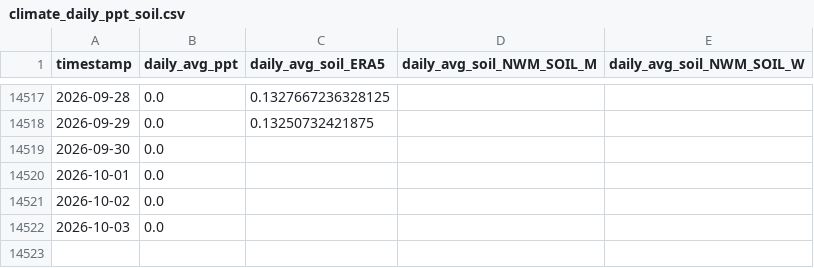
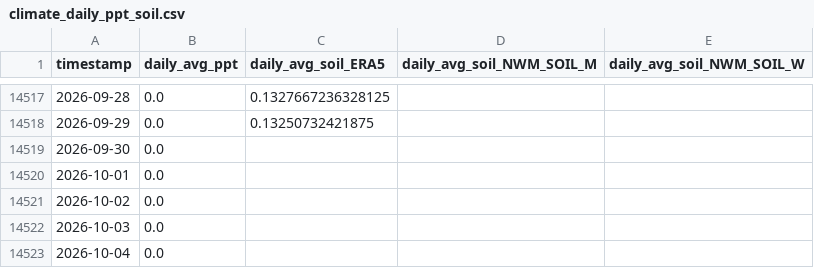
Before and after one commit to AntonioAPDL/antonio-aguirre.github.io, a CSV file: climate_daily_ppt_soil.csv, drawn as a sheet; only a part is shown, gaps mark what is left out; the diff names each change by its address in the sheet, - before the commit and + after, or states it on an @@ line.

Commit message:
chore: automated site data refresh (2026-10-05)

```diff
--- a/climate_daily_ppt_soil.csv
+++ b/climate_daily_ppt_soil.csv
+row 14523: 2026-10-04 | 0.0
```
Also changed, not shown: climate_series_status.csv, prism_precipitation_santa_cruz_1987_2023.csv, 2 other files.
